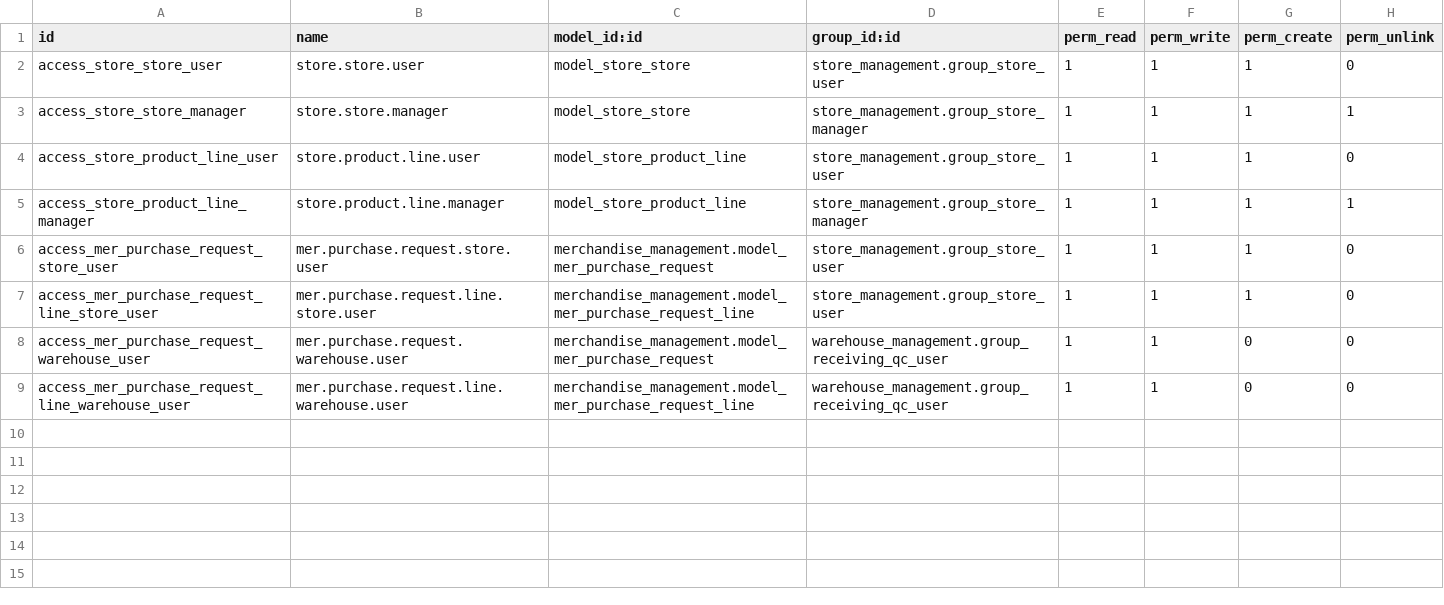
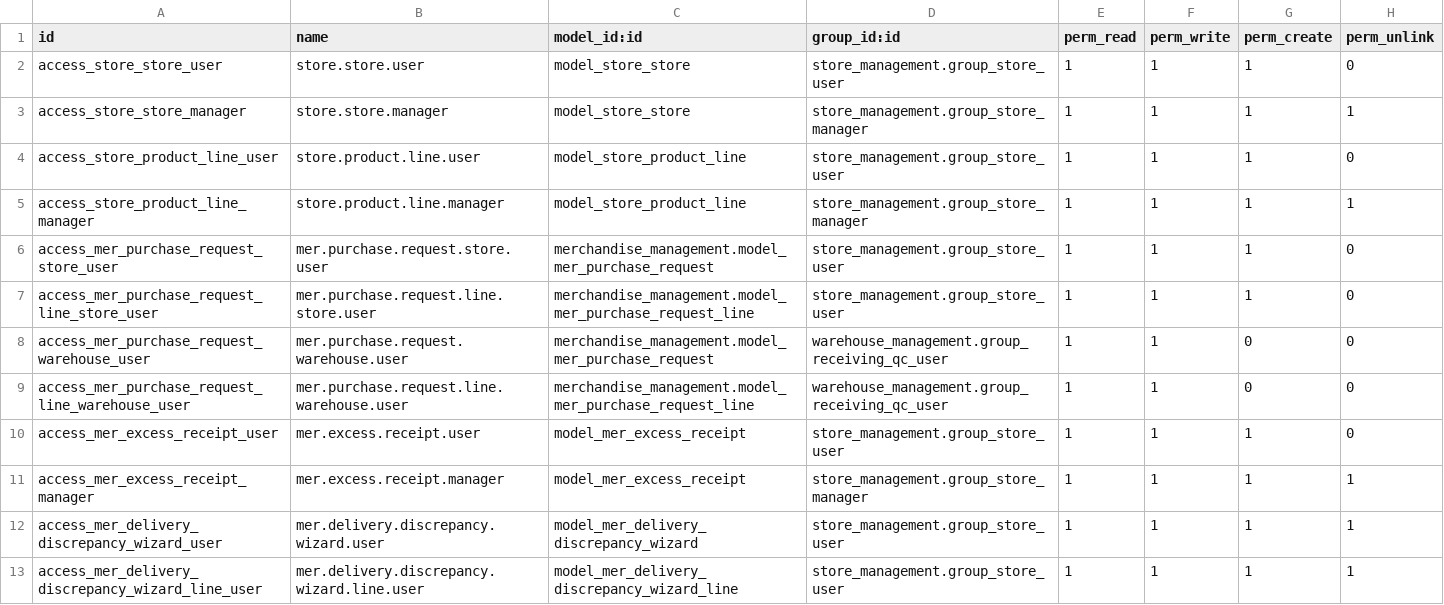
Before and after one commit to TonyHoangPhuc/Mis_Purchasing_OdooProject, a CSV file: custom_addons/store_management/security/ir.model.access.csv, drawn as a sheet; the diff names each change by its address in the sheet, - before the commit and + after, or states it on an @@ line.

```diff
--- a/custom_addons/store_management/security/ir.model.access.csv
+++ b/custom_addons/store_management/security/ir.model.access.csv
+row 10: access_mer_excess_receipt_user | mer.excess.receipt.user | model_mer_excess_receipt | store_management.group_store_user | 1 | 1 | 1 | 0
+row 11: access_mer_excess_receipt_manager | mer.excess.receipt.manager | model_mer_excess_receipt | store_management.group_store_manager | 1 | 1 | 1 | 1
+row 12: access_mer_delivery_discrepancy_wizard_user | mer.delivery.discrepancy.wizard.user | model_mer_delivery_discrepancy_wizard | store_management.group_store_user | 1 | 1 | 1 | 1
+row 13: access_mer_delivery_discrepancy_wizard_line_user | mer.delivery.discrepancy.wizard.line.user | model_mer_delivery_discrepancy_wizard_line | store_management.group_store_user | 1 | 1 | 1 | 1
```
Also changed, not shown: custom_addons/merchandise_management/security/ir.model.access.csv, 39 other files.
